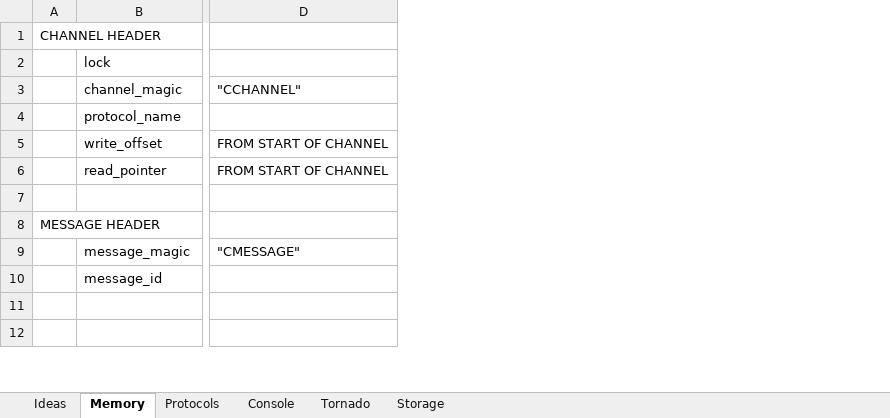
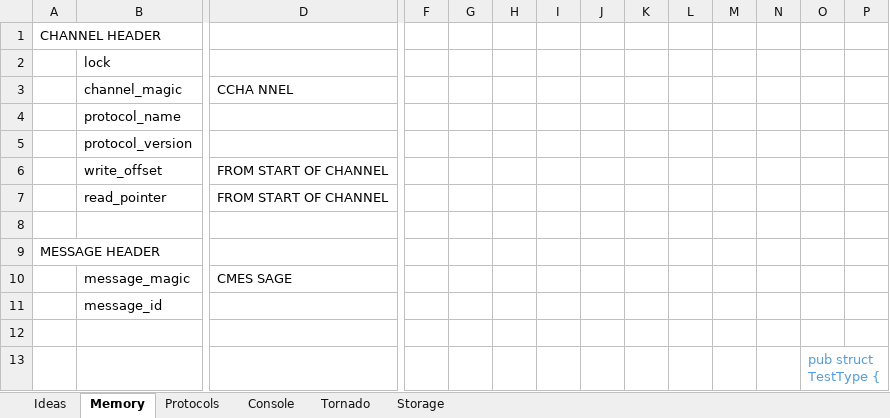
Before and after one commit to doverhill/ChaosLab, an Excel workbook: Protocols.xlsx, sheet Memory, drawn as a sheet; only a part is shown, gaps mark what is left out; values as stored, in another font and other column widths than the file's, no borders; addresses are those after the commit; rows hold the shown columns only; the diff names each change by its address in the sheet, - before the commit and + after, or states it on an @@ line.

Commit message:
working new version

```diff
--- a/Protocols.xlsx (sheet Memory)
+++ b/Protocols.xlsx (sheet Memory)
+column F, empty
+column G, empty
+column H, empty
+column I, empty
+column J, empty
+column K, empty
+column L, empty
+column M, empty
+column N, empty
+column O, row 13: pub struct TestType {
+column P, empty
-D3: "CCHANNEL"
+D3: CCHA NNEL
+row 5:  | protocol_version
-D10: "CMESSAGE"
+D10: CMES SAGE
```
Also changed, not shown: sheet Ideas, sheet Console, 2 other files.
